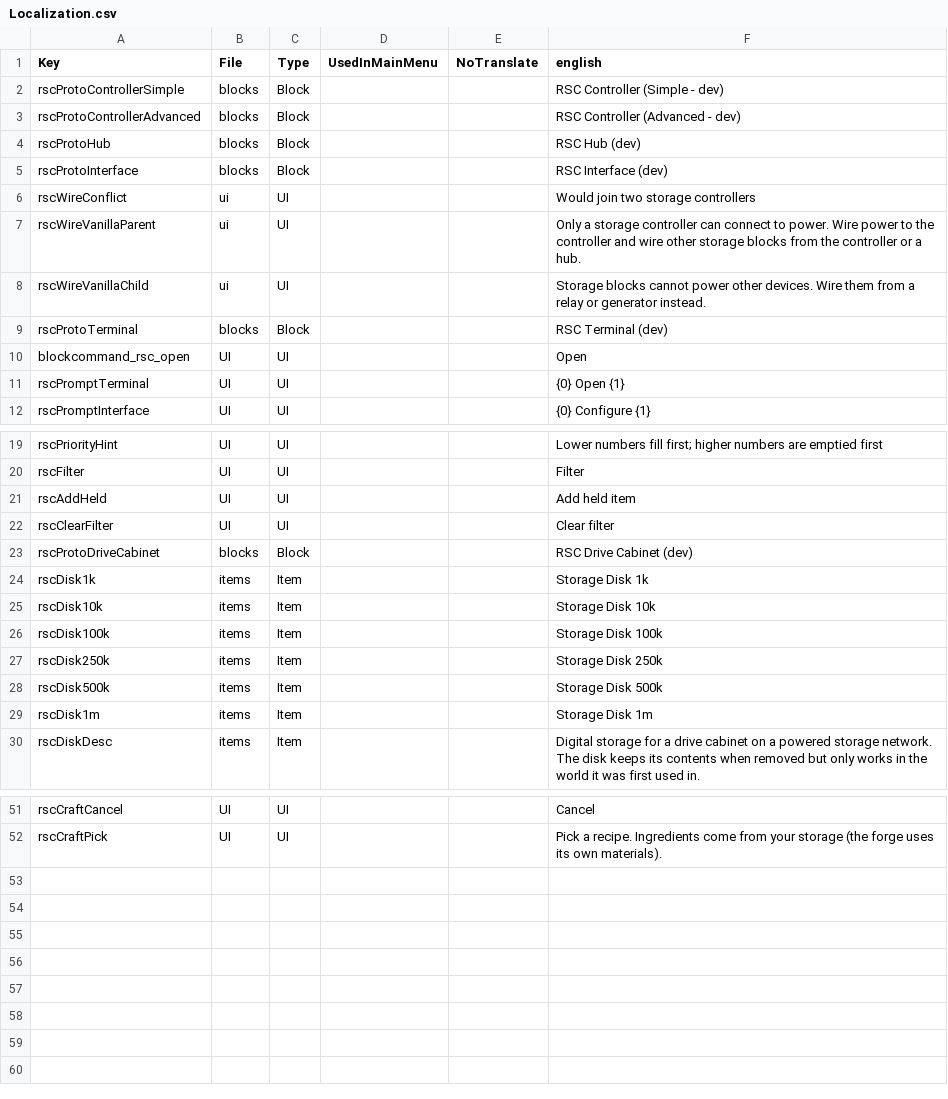
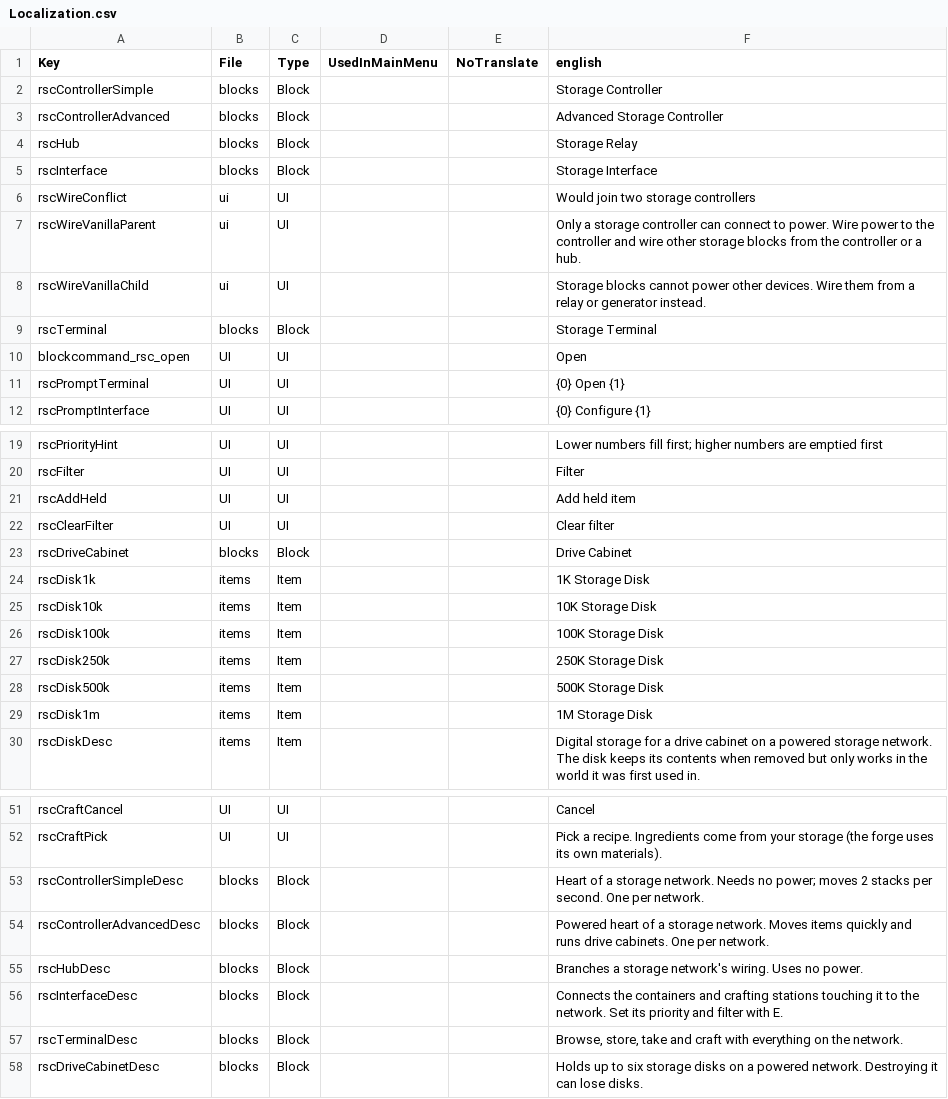
Before and after one commit to thesawdawg/RefinedStorageControl, a CSV file: Mod/Config/Localization.csv, drawn as a sheet; only a part is shown, gaps mark what is left out.

```diff
--- a/Mod/Config/Localization.csv
+++ b/Mod/Config/Localization.csv
@@ -1,6 +1,6 @@
 Key,File,Type,UsedInMainMenu,NoTranslate,english
-rscProtoControllerSimple,blocks,Block,,,RSC Controller (Simple - dev)
-rscProtoControllerAdvanced,blocks,Block,,,RSC Controller (Advanced - dev)
-rscProtoHub,blocks,Block,,,RSC Hub (dev)
-rscProtoInterface,blocks,Block,,,RSC Interface (dev)
+rscControllerSimple,blocks,Block,,,Storage Controller
+rscControllerAdvanced,blocks,Block,,,Advanced Storage Controller
+rscHub,blocks,Block,,,Storage Relay
+rscInterface,blocks,Block,,,Storage Interface
 rscWireConflict,ui,UI,,,Would join two storage controllers
@@ -8,3 +8,3 @@ rscWireVanillaParent,ui,UI,,,Only a storage controller can connect to power. Wir
 rscWireVanillaChild,ui,UI,,,Storage blocks cannot power other devices. Wire them from a relay or generator instead.
-rscProtoTerminal,blocks,Block,,,RSC Terminal (dev)
+rscTerminal,blocks,Block,,,Storage Terminal
 blockcommand_rsc_open,UI,UI,,,Open
@@ -22,9 +22,9 @@ rscAddHeld,UI,UI,,,Add held item
 rscClearFilter,UI,UI,,,Clear filter
-rscProtoDriveCabinet,blocks,Block,,,RSC Drive Cabinet (dev)
-rscDisk1k,items,Item,,,Storage Disk 1k
-rscDisk10k,items,Item,,,Storage Disk 10k
-rscDisk100k,items,Item,,,Storage Disk 100k
-rscDisk250k,items,Item,,,Storage Disk 250k
-rscDisk500k,items,Item,,,Storage Disk 500k
-rscDisk1m,items,Item,,,Storage Disk 1m
+rscDriveCabinet,blocks,Block,,,Drive Cabinet
+rscDisk1k,items,Item,,,1K Storage Disk
+rscDisk10k,items,Item,,,10K Storage Disk
+rscDisk100k,items,Item,,,100K Storage Disk
+rscDisk250k,items,Item,,,250K Storage Disk
+rscDisk500k,items,Item,,,500K Storage Disk
+rscDisk1m,items,Item,,,1M Storage Disk
 rscDiskDesc,items,Item,,,"Digital storage for a drive cabinet on a powered storage network. The disk keeps its contents when removed but only works in the world it was first used in."
@@ -52 +52,7 @@ rscCraftCancel,UI,UI,,,Cancel
 rscCraftPick,UI,UI,,,Pick a recipe. Ingredients come from your storage (the forge uses its own materials).
+rscControllerSimpleDesc,blocks,Block,,,"Heart of a storage network. Needs no power; moves 2 stacks per second. One per network."
+rscControllerAdvancedDesc,blocks,Block,,,"Powered heart of a storage network. Moves items quickly and runs drive cabinets. One per network."
+rscHubDesc,blocks,Block,,,"Branches a storage network's wiring. Uses no power."
+rscInterfaceDesc,blocks,Block,,,"Connects the containers and crafting stations touching it to the network. Set its priority and filter with E."
+rscTerminalDesc,blocks,Block,,,"Browse, store, take and craft with everything on the network."
+rscDriveCabinetDesc,blocks,Block,,,"Holds up to six storage disks on a powered network. Destroying it can lose disks."
```
Also changed, not shown: 6 other files.
